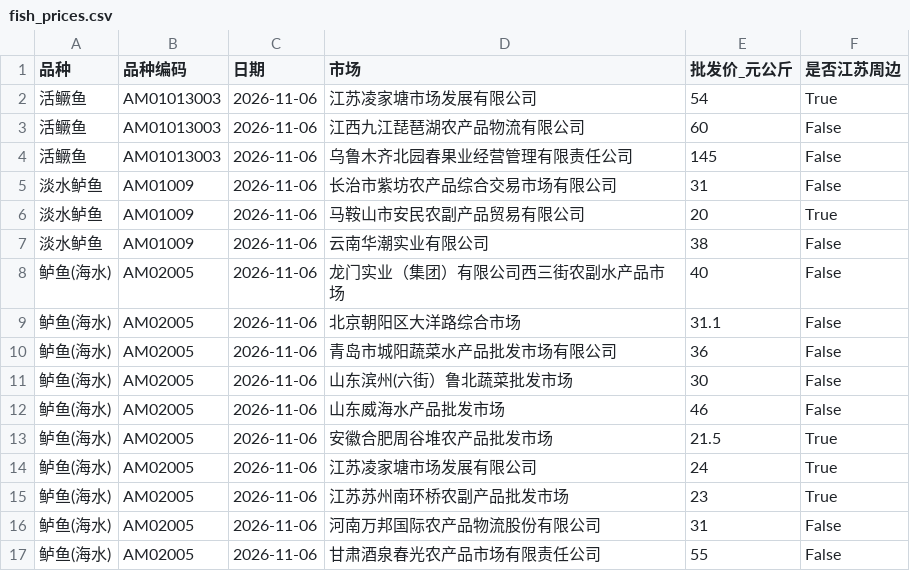
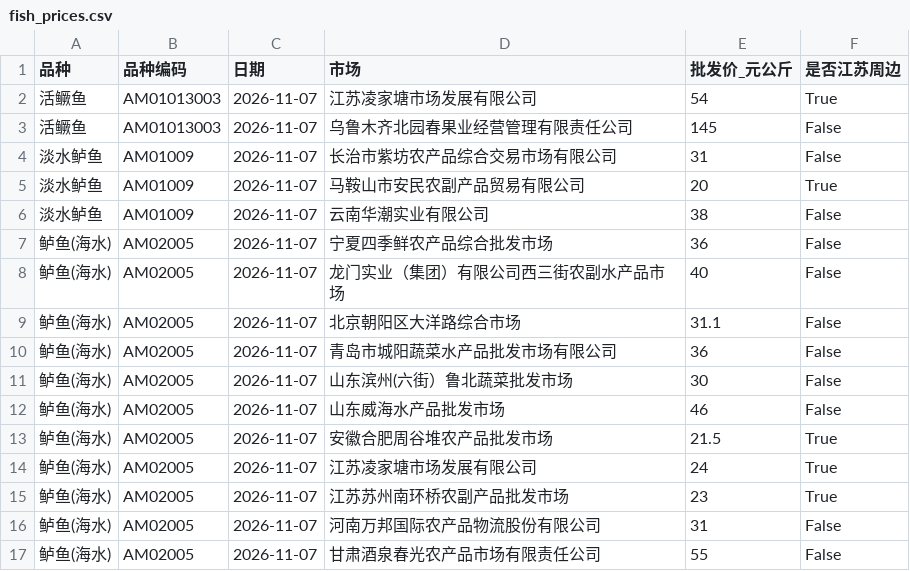
Before and after one commit to gehuEOD/fish-price-dashboard, a CSV file: fish_prices.csv, drawn as a sheet.

```diff
--- a/fish_prices.csv
+++ b/fish_prices.csv
@@ -1,17 +1,17 @@
 品种,品种编码,日期,市场,批发价_元公斤,是否江苏周边
-活鳜鱼,AM01013003,2026-11-06,江苏凌家塘市场发展有限公司,54,True
-活鳜鱼,AM01013003,2026-11-06,江西九江琵琶湖农产品物流有限公司,60,False
-活鳜鱼,AM01013003,2026-11-06,乌鲁木齐北园春果业经营管理有限责任公司,145,False
-淡水鲈鱼,AM01009,2026-11-06,长治市紫坊农产品综合交易市场有限公司,31,False
-淡水鲈鱼,AM01009,2026-11-06,马鞍山市安民农副产品贸易有限公司,20,True
-淡水鲈鱼,AM01009,2026-11-06,云南华潮实业有限公司,38,False
-鲈鱼(海水),AM02005,2026-11-06,龙门实业（集团）有限公司西三街农副水产品市场,40,False
-鲈鱼(海水),AM02005,2026-11-06,北京朝阳区大洋路综合市场,31.1,False
-鲈鱼(海水),AM02005,2026-11-06,青岛市城阳蔬菜水产品批发市场有限公司,36,False
-鲈鱼(海水),AM02005,2026-11-06,山东滨州(六街）鲁北蔬菜批发市场,30,False
-鲈鱼(海水),AM02005,2026-11-06,山东威海水产品批发市场,46,False
-鲈鱼(海水),AM02005,2026-11-06,安徽合肥周谷堆农产品批发市场,21.5,True
-鲈鱼(海水),AM02005,2026-11-06,江苏凌家塘市场发展有限公司,24,True
-鲈鱼(海水),AM02005,2026-11-06,江苏苏州南环桥农副产品批发市场,23,True
-鲈鱼(海水),AM02005,2026-11-06,河南万邦国际农产品物流股份有限公司,31,False
-鲈鱼(海水),AM02005,2026-11-06,甘肃酒泉春光农产品市场有限责任公司,55,False
+活鳜鱼,AM01013003,2026-11-07,江苏凌家塘市场发展有限公司,54,True
+活鳜鱼,AM01013003,2026-11-07,乌鲁木齐北园春果业经营管理有限责任公司,145,False
+淡水鲈鱼,AM01009,2026-11-07,长治市紫坊农产品综合交易市场有限公司,31,False
+淡水鲈鱼,AM01009,2026-11-07,马鞍山市安民农副产品贸易有限公司,20,True
+淡水鲈鱼,AM01009,2026-11-07,云南华潮实业有限公司,38,False
+鲈鱼(海水),AM02005,2026-11-07,宁夏四季鲜农产品综合批发市场,36,False
+鲈鱼(海水),AM02005,2026-11-07,龙门实业（集团）有限公司西三街农副水产品市场,40,False
+鲈鱼(海水),AM02005,2026-11-07,北京朝阳区大洋路综合市场,31.1,False
+鲈鱼(海水),AM02005,2026-11-07,青岛市城阳蔬菜水产品批发市场有限公司,36,False
+鲈鱼(海水),AM02005,2026-11-07,山东滨州(六街）鲁北蔬菜批发市场,30,False
+鲈鱼(海水),AM02005,2026-11-07,山东威海水产品批发市场,46,False
+鲈鱼(海水),AM02005,2026-11-07,安徽合肥周谷堆农产品批发市场,21.5,True
+鲈鱼(海水),AM02005,2026-11-07,江苏凌家塘市场发展有限公司,24,True
+鲈鱼(海水),AM02005,2026-11-07,江苏苏州南环桥农副产品批发市场,23,True
+鲈鱼(海水),AM02005,2026-11-07,河南万邦国际农产品物流股份有限公司,31,False
+鲈鱼(海水),AM02005,2026-11-07,甘肃酒泉春光农产品市场有限责任公司,55,False
```
Also changed, not shown: fish_prices_history.csv, 5 other files.
